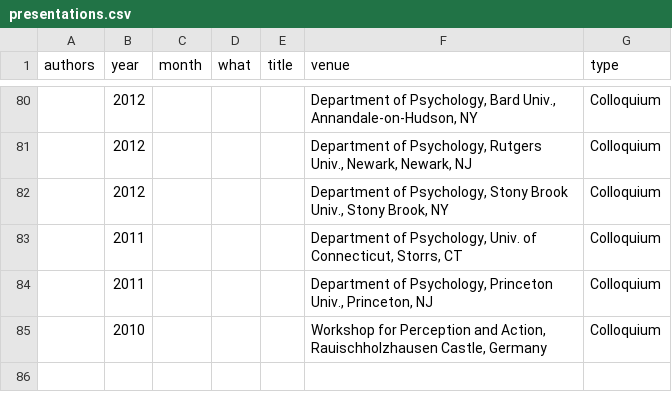
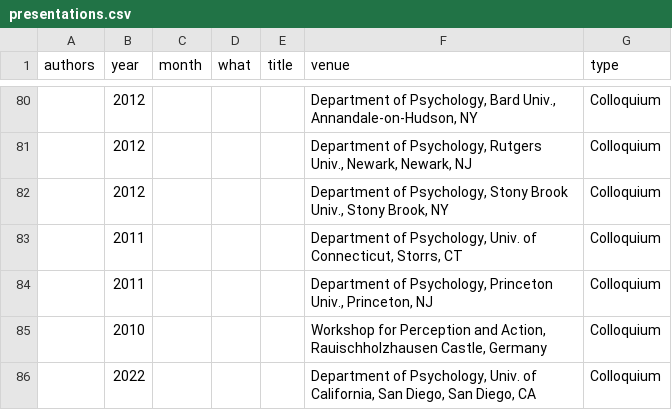
Before and after one commit to JohnFranchak/padlab_quarto, a CSV file: publications/presentations.csv, drawn as a sheet; only a part is shown, gaps mark what is left out.

Commit message:
Update presentations.csv

```diff
--- a/publications/presentations.csv
+++ b/publications/presentations.csv
@@ -85 +85,2 @@
 ,2010,,,,"Workshop for Perception and Action, Rauischholzhausen Castle, Germany",Colloquium
+,2022,,,,"Department of Psychology, Univ. of California, San Diego, San Diego, CA",Colloquium
```
